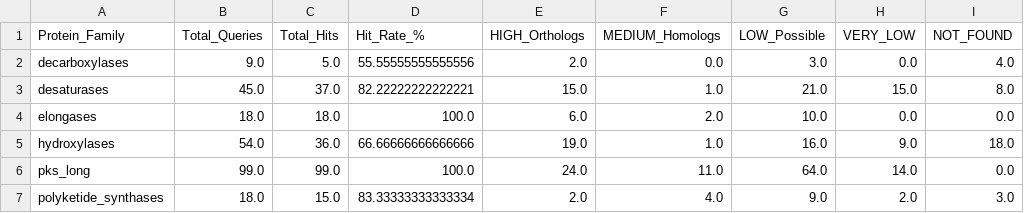
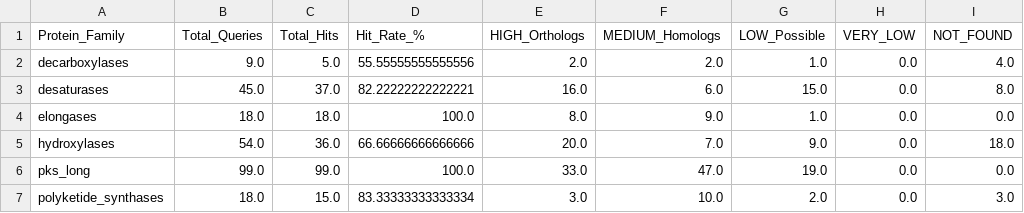
Before and after one commit to xiaoyu12/homolog_search, a TSV file: analysis_output/protein_families_summary.tsv, drawn as a sheet; only a part is shown; the diff names each change by its address in the sheet, - before the commit and + after, or states it on an @@ line.

```diff
--- a/analysis_output/protein_families_summary.tsv
+++ b/analysis_output/protein_families_summary.tsv
-F2 (MEDIUM_Homologs): 0.0
+F2 (MEDIUM_Homologs): 2.0
-G2 (LOW_Possible): 3.0
+G2 (LOW_Possible): 1.0
-E3 (HIGH_Orthologs): 15.0
+E3 (HIGH_Orthologs): 16.0
-F3 (MEDIUM_Homologs): 1.0
+F3 (MEDIUM_Homologs): 6.0
-G3 (LOW_Possible): 21.0
+G3 (LOW_Possible): 15.0
-H3 (VERY_LOW): 15.0
+H3 (VERY_LOW): 0.0
-E4 (HIGH_Orthologs): 6.0
+E4 (HIGH_Orthologs): 8.0
-F4 (MEDIUM_Homologs): 2.0
+F4 (MEDIUM_Homologs): 9.0
-G4 (LOW_Possible): 10.0
+G4 (LOW_Possible): 1.0
-E5 (HIGH_Orthologs): 19.0
+E5 (HIGH_Orthologs): 20.0
-F5 (MEDIUM_Homologs): 1.0
+F5 (MEDIUM_Homologs): 7.0
-G5 (LOW_Possible): 16.0
+G5 (LOW_Possible): 9.0
-H5 (VERY_LOW): 9.0
+H5 (VERY_LOW): 0.0
-E6 (HIGH_Orthologs): 24.0
+E6 (HIGH_Orthologs): 33.0
-F6 (MEDIUM_Homologs): 11.0
+F6 (MEDIUM_Homologs): 47.0
-G6 (LOW_Possible): 64.0
+G6 (LOW_Possible): 19.0
-H6 (VERY_LOW): 14.0
+H6 (VERY_LOW): 0.0
-E7 (HIGH_Orthologs): 2.0
+E7 (HIGH_Orthologs): 3.0
-F7 (MEDIUM_Homologs): 4.0
+F7 (MEDIUM_Homologs): 10.0
-G7 (LOW_Possible): 9.0
+G7 (LOW_Possible): 2.0
-H7 (VERY_LOW): 2.0
+H7 (VERY_LOW): 0.0
```
Also changed, not shown: analysis_output/genome_performance_summary.tsv, 3 other files.
